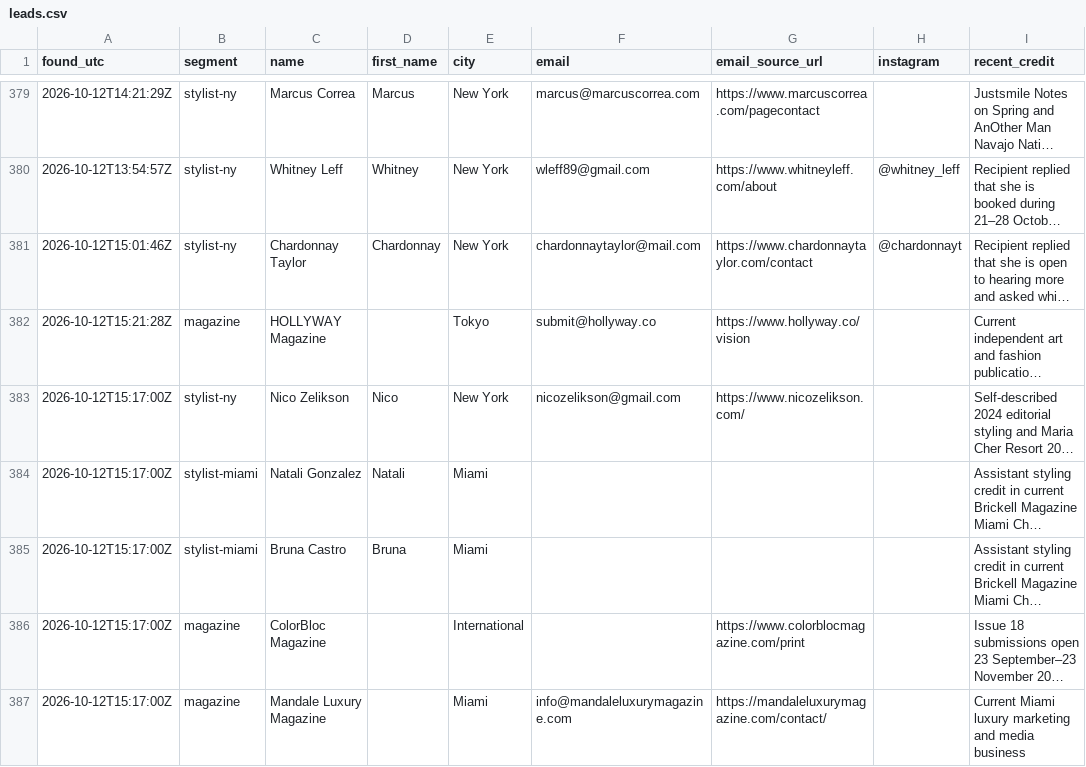
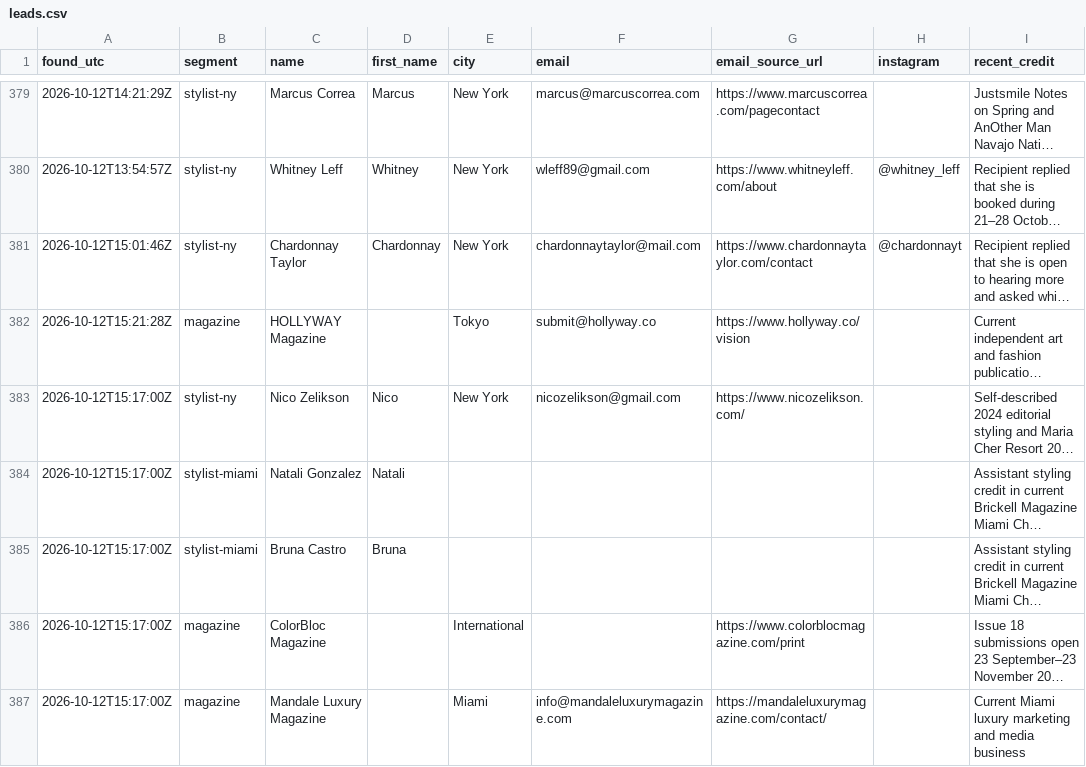
Before and after one commit to aidantorrence2/aidan-modern, a CSV file: marketing/outreach-log/leads.csv, drawn as a sheet; only a part is shown, gaps mark what is left out; long unchanged cells end in …; the diff names each change by its address in the sheet, - before the commit and + after, or states it on an @@ line.

Commit message:
Avoid unverified Miami base claims in lead notes

```diff
--- a/marketing/outreach-log/leads.csv
+++ b/marketing/outreach-log/leads.csv
-E384:E385 (city): Miami
+E384:E385 (city): (empty)
```
